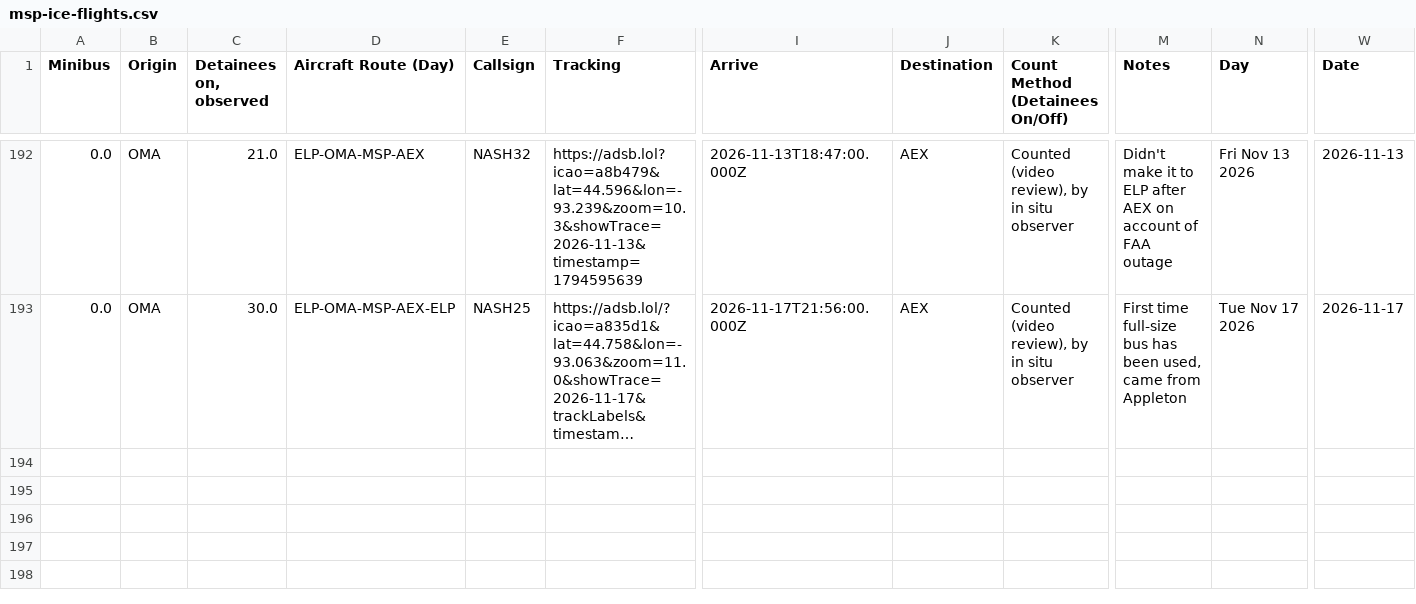
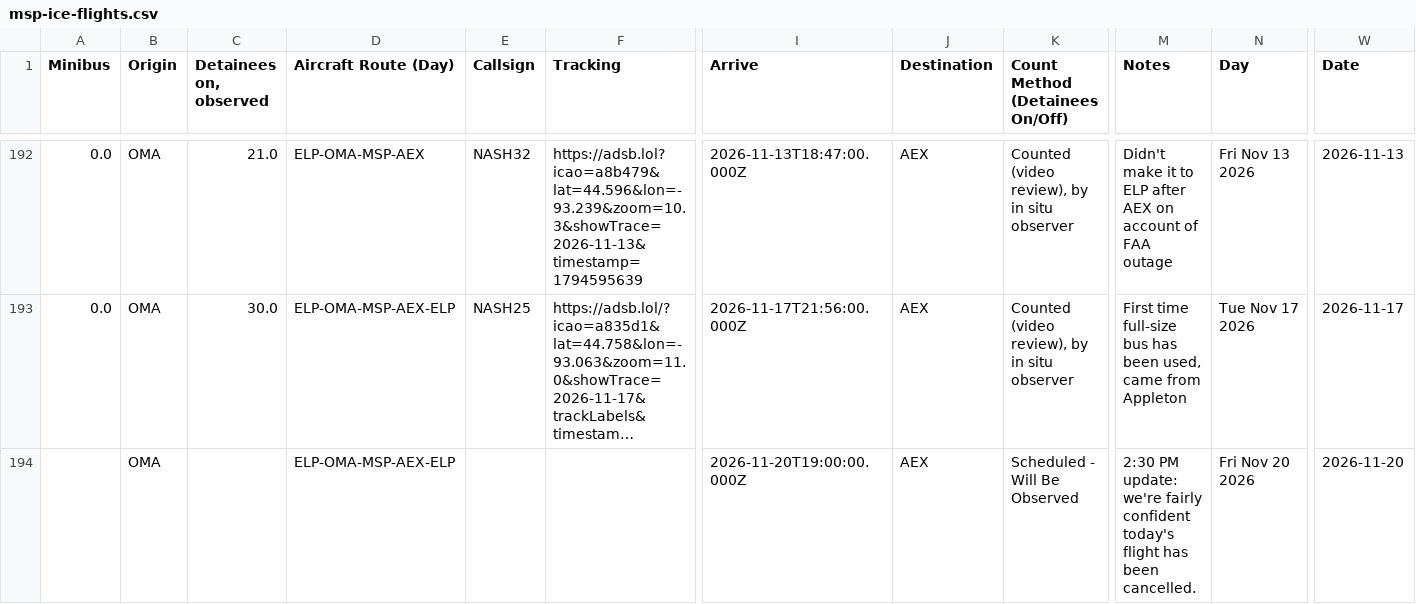
Before and after one commit to mbaynton/msp-ice-flights-shiny, a CSV file: msp-ice-flights.csv, drawn as a sheet; only a part is shown, gaps mark what is left out; long unchanged cells end in …; rows hold the shown columns only; the diff names each change by its address in the sheet, - before the commit and + after, or states it on an @@ line.

```diff
--- a/msp-ice-flights.csv
+++ b/msp-ice-flights.csv
+row 194:  | OMA |  | ELP-OMA-MSP-AEX-ELP |  |  | 2026-11-20T19:00:00.000Z | AEX | Scheduled - Will Be Observed | 2:30 PM update: we're fairly confident today's flight has been cancelled. | Fri Nov 20 2026 | 2026-11-20
```
